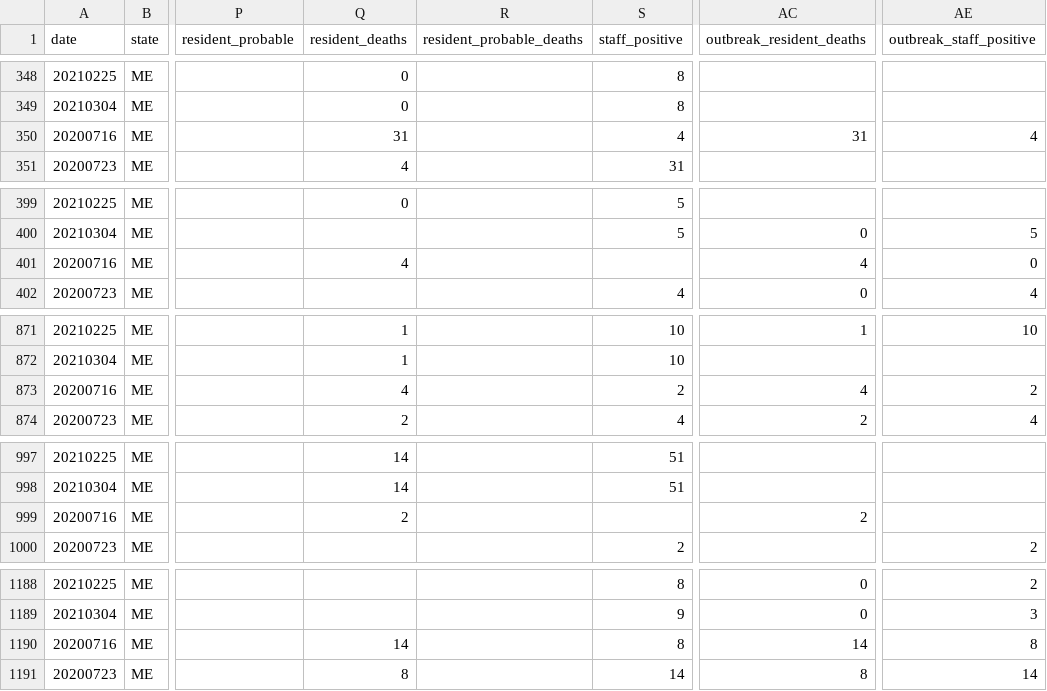
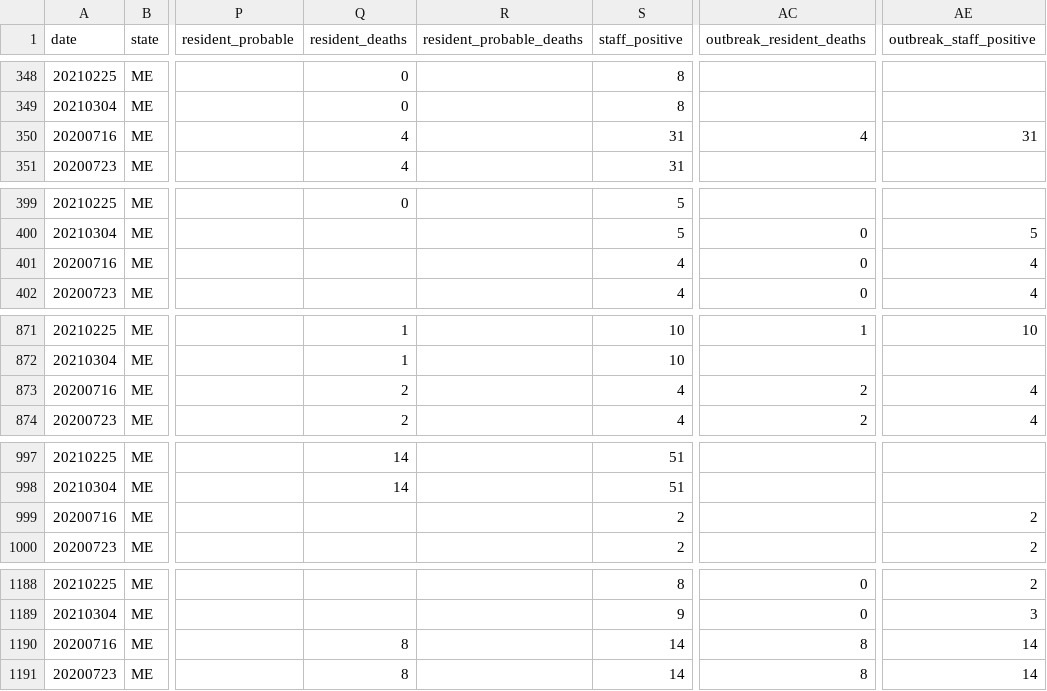
Before and after one commit to COVID19Tracking/long-term-care-data, a CSV file: facilities_me.csv, drawn as a sheet; only a part is shown, gaps mark what is left out; the diff covers the shown part only; the diff names each change by its address in the sheet, - before the commit and + after, or states it on an @@ line.

```diff
--- a/facilities_me.csv
+++ b/facilities_me.csv
-Q350 (resident_deaths): 31
+Q350 (resident_deaths): 4
-S350 (staff_positive): 4
+S350 (staff_positive): 31
-AC350 (outbreak_resident_deaths): 31
+AC350 (outbreak_resident_deaths): 4
-AE350 (outbreak_staff_positive): 4
+AE350 (outbreak_staff_positive): 31
-Q401 (resident_deaths): 4
+Q401 (resident_deaths): (empty)
-S401 (staff_positive): (empty)
+S401 (staff_positive): 4
-AC401 (outbreak_resident_deaths): 4
+AC401 (outbreak_resident_deaths): 0
-AE401 (outbreak_staff_positive): 0
+AE401 (outbreak_staff_positive): 4
-Q873 (resident_deaths): 4
+Q873 (resident_deaths): 2
-S873 (staff_positive): 2
+S873 (staff_positive): 4
-AC873 (outbreak_resident_deaths): 4
+AC873 (outbreak_resident_deaths): 2
-AE873 (outbreak_staff_positive): 2
+AE873 (outbreak_staff_positive): 4
-Q999 (resident_deaths): 2
+Q999 (resident_deaths): (empty)
-S999 (staff_positive): (empty)
+S999 (staff_positive): 2
-AC999 (outbreak_resident_deaths): 2
+AC999 (outbreak_resident_deaths): (empty)
-AE999 (outbreak_staff_positive): (empty)
+AE999 (outbreak_staff_positive): 2
-Q1190 (resident_deaths): 14
+Q1190 (resident_deaths): 8
-S1190 (staff_positive): 8
+S1190 (staff_positive): 14
-AC1190 (outbreak_resident_deaths): 14
+AC1190 (outbreak_resident_deaths): 8
-AE1190 (outbreak_staff_positive): 8
+AE1190 (outbreak_staff_positive): 14
```
Also changed, not shown: 34 edited cells elsewhere in this file, facilities_dc.csv, facilities_ks.csv, 16 other files.
